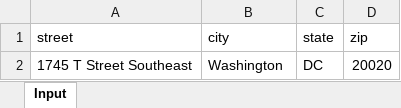
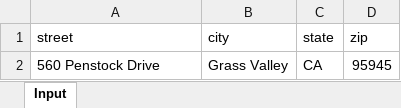
Before and after one commit to scctsi/gis-toolkit, an Excel workbook: input/single_address.xlsx, sheet Input, drawn as a sheet; values as stored, in another font and other column widths than the file's, no borders; removed rows and columns are numbered as before the commit, all else as after; the diff names each change by its address in the sheet, - before the commit and + after, or states it on an @@ line.

```diff
--- a/input/single_address.xlsx (sheet Input)
+++ b/input/single_address.xlsx (sheet Input)
-row 2: 1745 T Street Southeast | Washington | DC | 20020
+row 2: 560 Penstock Drive | Grass Valley | CA | 95945
```
Also changed, not shown: 10 other files.
